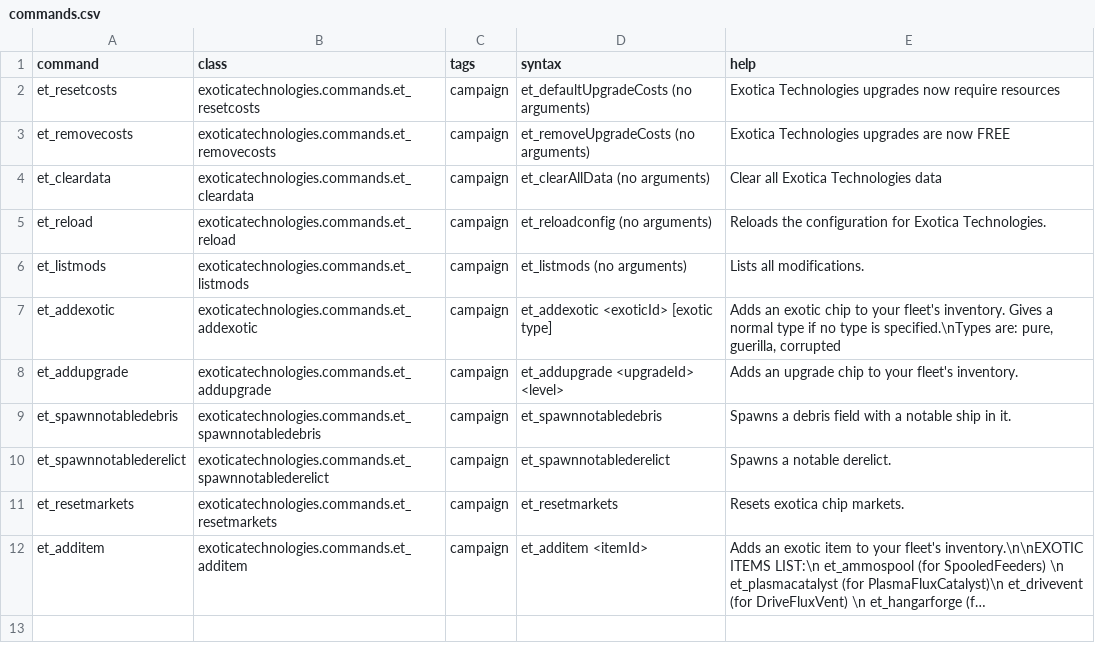
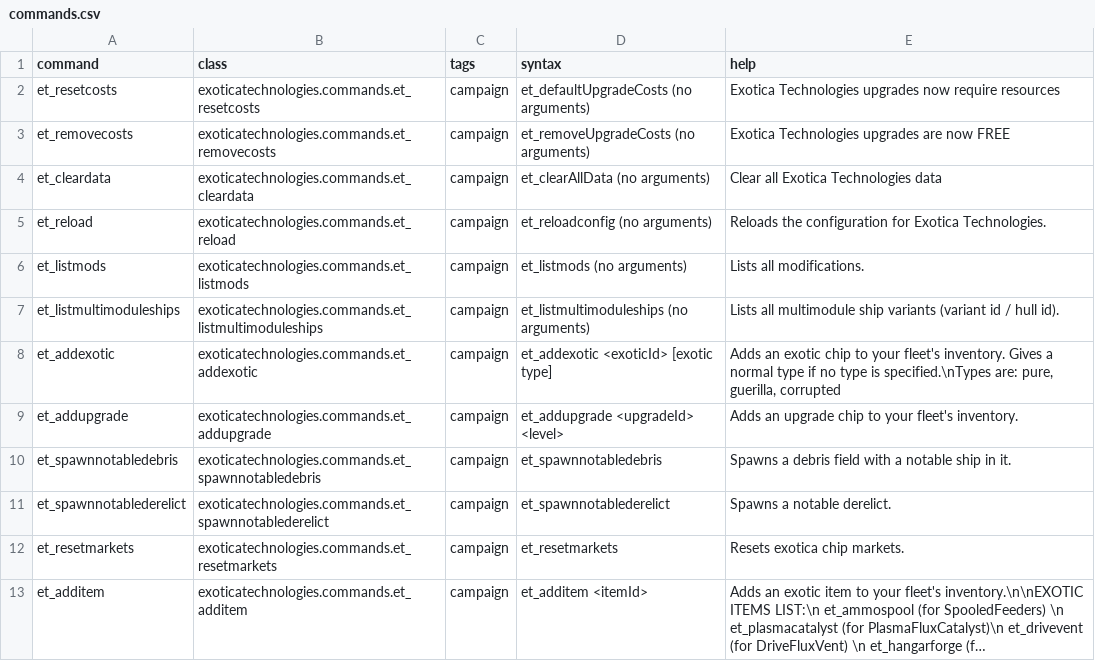
Before and after one commit to RkShaRkz/ExoticaTechnologies, a CSV file: data/console/commands.csv, drawn as a sheet; long unchanged cells end in ….

Commit message:
New console command for listing all multimodule ships in the game
The new `et_listmultimoduleships` command will list all multimodule ships
you have in the game - so that the test plans can be ran against each and every
one of them and validated for defects.

```diff
--- a/data/console/commands.csv
+++ b/data/console/commands.csv
@@ -6,2 +6,3 @@ et_reload,exoticatechnologies.commands.et_reload,"campaign",et_reloadconfig (no
 et_listmods,exoticatechnologies.commands.et_listmods,"campaign",et_listmods (no arguments),"Lists all modifications."
+et_listmultimoduleships,exoticatechnologies.commands.et_listmultimoduleships,"campaign",et_listmultimoduleships (no arguments),"Lists all multimodule ship variants (variant id / hull id)."
 et_addexotic,exoticatechnologies.commands.et_addexotic,"campaign",et_addexotic <exoticId> [exotic type],"Adds an exotic chip to your fleet's inventory. Gives a normal type if no type is specified.\nTypes are: pure, guerilla, corrupted"
```
Also changed, not shown: 1 other file.
